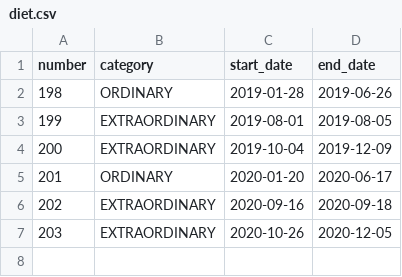
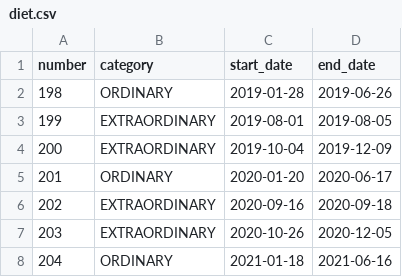
Before and after one commit to politylink/politylink-tools, a CSV file: data/diet.csv, drawn as a sheet; the diff names each change by its address in the sheet, - before the commit and + after, or states it on an @@ line.

Commit message:
POL-221: diet 204 (#21)
* POL-221: add diet 204

* POL-221: remove diet argument from cron

```diff
--- a/data/diet.csv
+++ b/data/diet.csv
+row 8: 204 | ORDINARY | 2021-01-18 | 2021-06-16
```
Also changed, not shown: 1 other file.
